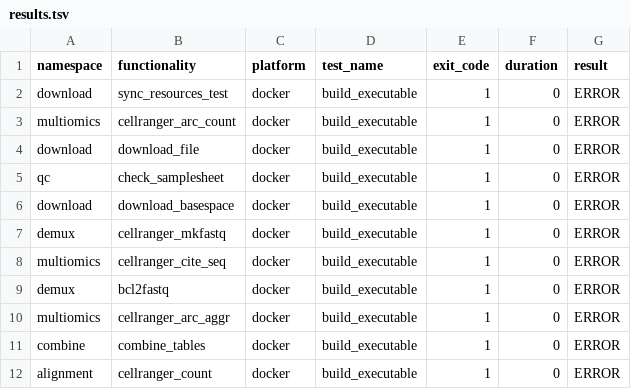
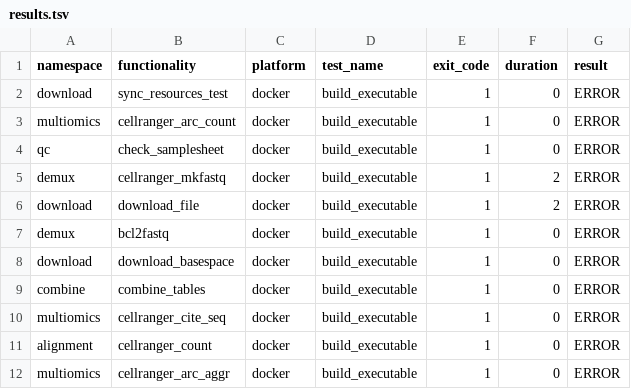
Before and after one commit to TrellixVulnTeam/utilities_CP0O, a TSV file: check_results/results.tsv, drawn as a sheet.

```diff
--- a/check_results/results.tsv
+++ b/check_results/results.tsv
@@ -3,10 +3,10 @@ download	sync_resources_test	docker	build_executable	1	0	ERROR
 multiomics	cellranger_arc_count	docker	build_executable	1	0	ERROR
-download	download_file	docker	build_executable	1	0	ERROR
 qc	check_samplesheet	docker	build_executable	1	0	ERROR
+demux	cellranger_mkfastq	docker	build_executable	1	2	ERROR
+download	download_file	docker	build_executable	1	2	ERROR
+demux	bcl2fastq	docker	build_executable	1	0	ERROR
 download	download_basespace	docker	build_executable	1	0	ERROR
-demux	cellranger_mkfastq	docker	build_executable	1	0	ERROR
+combine	combine_tables	docker	build_executable	1	0	ERROR
 multiomics	cellranger_cite_seq	docker	build_executable	1	0	ERROR
-demux	bcl2fastq	docker	build_executable	1	0	ERROR
+alignment	cellranger_count	docker	build_executable	1	0	ERROR
 multiomics	cellranger_arc_aggr	docker	build_executable	1	0	ERROR
-combine	combine_tables	docker	build_executable	1	0	ERROR
-alignment	cellranger_count	docker	build_executable	1	0	ERROR
```
Also changed, not shown: 17 other files.
